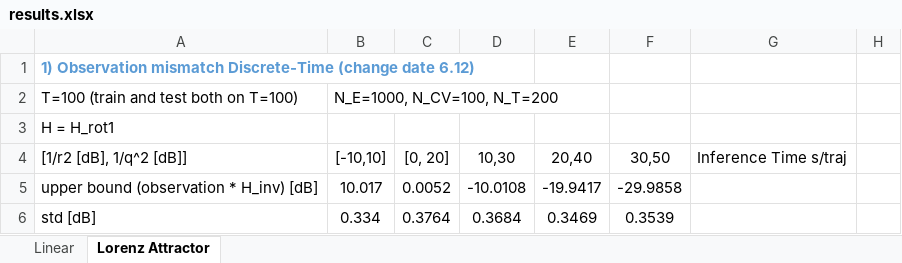
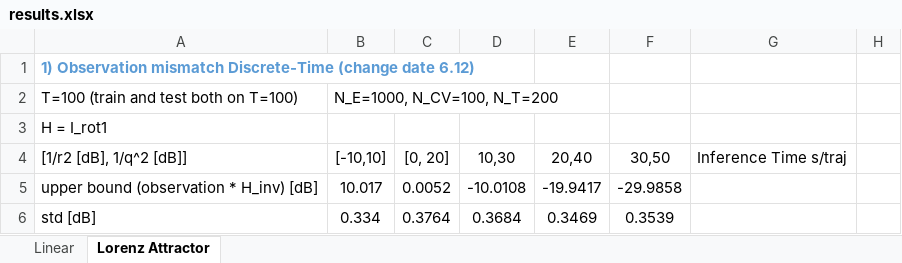
Before and after one commit to KalmanNet/RTSNet_TSP, an Excel workbook: results.xlsx, sheet Lorenz Attractor, drawn as a sheet; only a part is shown; values as stored, in another font and other column widths than the file's, no borders; the diff covers the shown part only; the diff names each change by its address in the sheet, - before the commit and + after, or states it on an @@ line.

```diff
--- a/results.xlsx (sheet Lorenz Attractor)
+++ b/results.xlsx (sheet Lorenz Attractor)
-A3: H = H_rot1
+A3: H = I_rot1
```
Also changed, not shown: 9 added rows, 10 edited cells and cell formats elsewhere in this sheet, sheet Linear, 3 other files.
